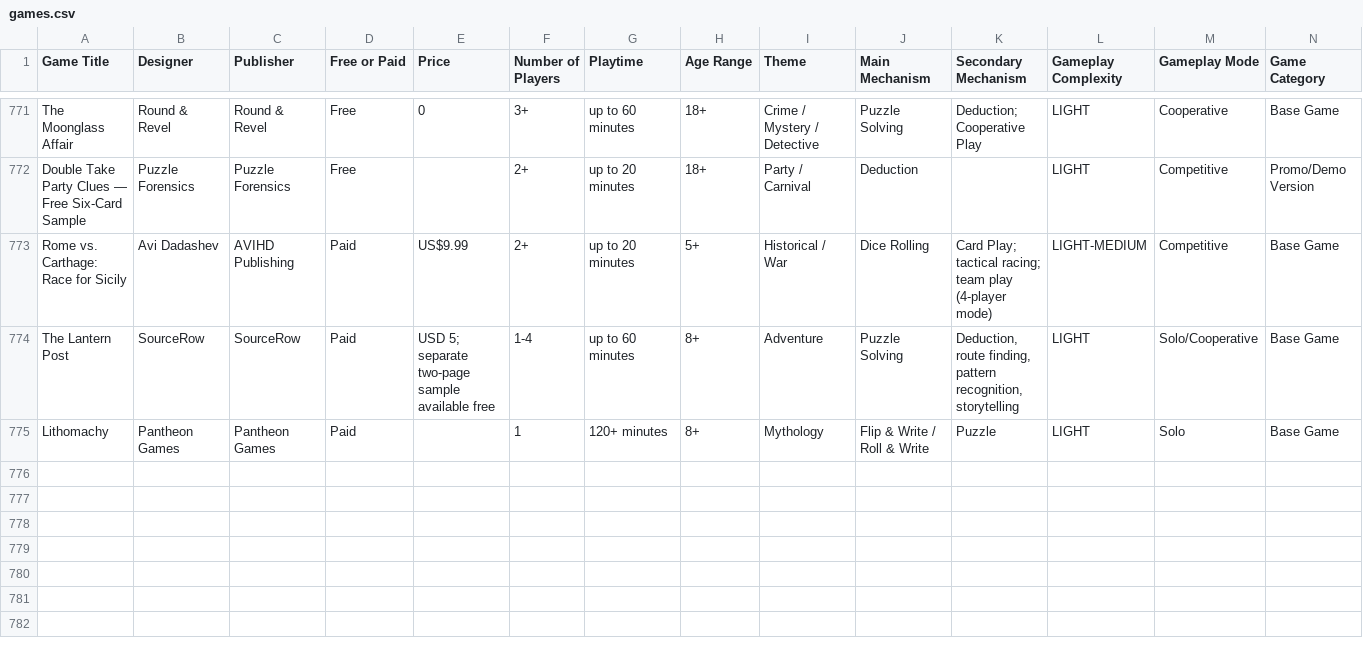
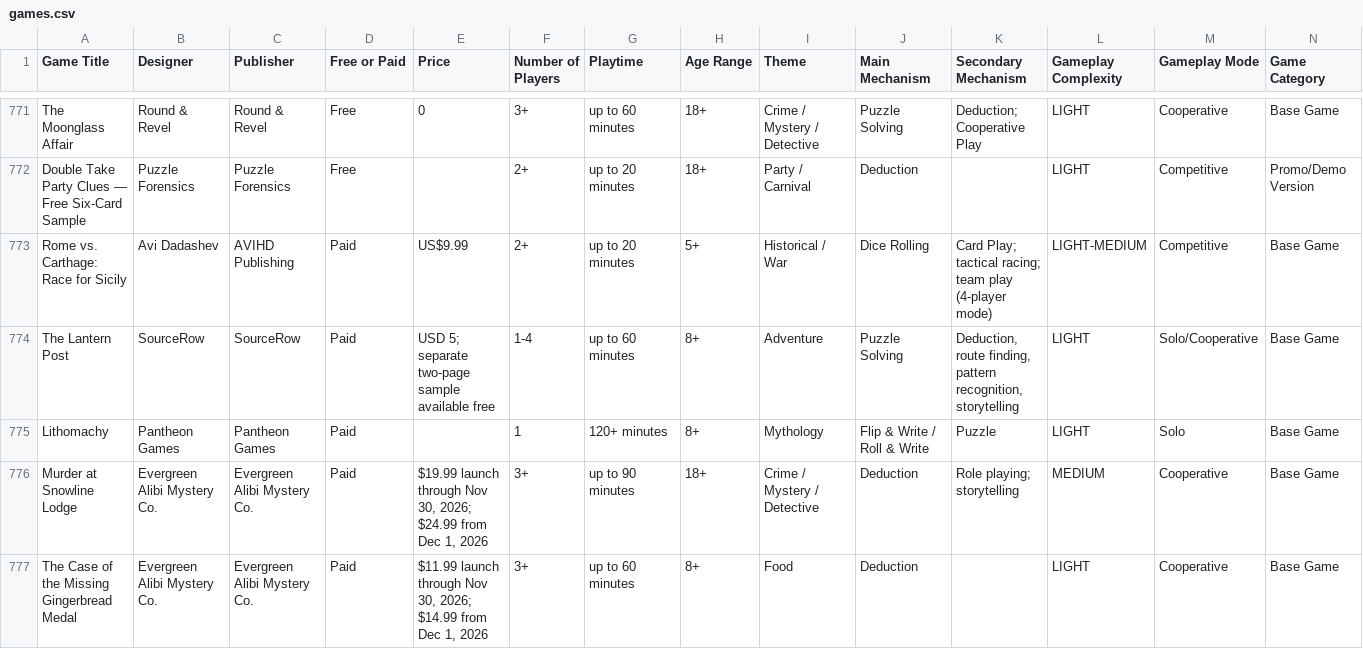
Before and after one commit to mgonzalvez/pnpfinder-lite, a CSV file: data/games.csv, drawn as a sheet; only a part is shown, gaps mark what is left out; rows hold the shown columns only; the diff names each change by its address in the sheet, - before the commit and + after, or states it on an @@ line.

Commit message:
chore: sync games.csv from Google Sheets (normalized from SHEET headers)

```diff
--- a/data/games.csv
+++ b/data/games.csv
+row 776: Murder at Snowline Lodge | Evergreen Alibi Mystery Co. | Evergreen Alibi Mystery Co. | Paid | $19.99 launch through Nov 30, 2026; $24.99 from Dec 1, 2026 | 3+ | up to 90 minutes | 18+ | Crime / Mystery / Detective | Deduction | Role playing; storytelling | MEDIUM | Cooperative | Base Game
+row 777: The Case of the Missing Gingerbread Medal | Evergreen Alibi Mystery Co. | Evergreen Alibi Mystery Co. | Paid | $11.99 launch through Nov 30, 2026; $14.99 from Dec 1, 2026 | 3+ | up to 60 minutes | 8+ | Food | Deduction |  | LIGHT | Cooperative | Base Game
```
